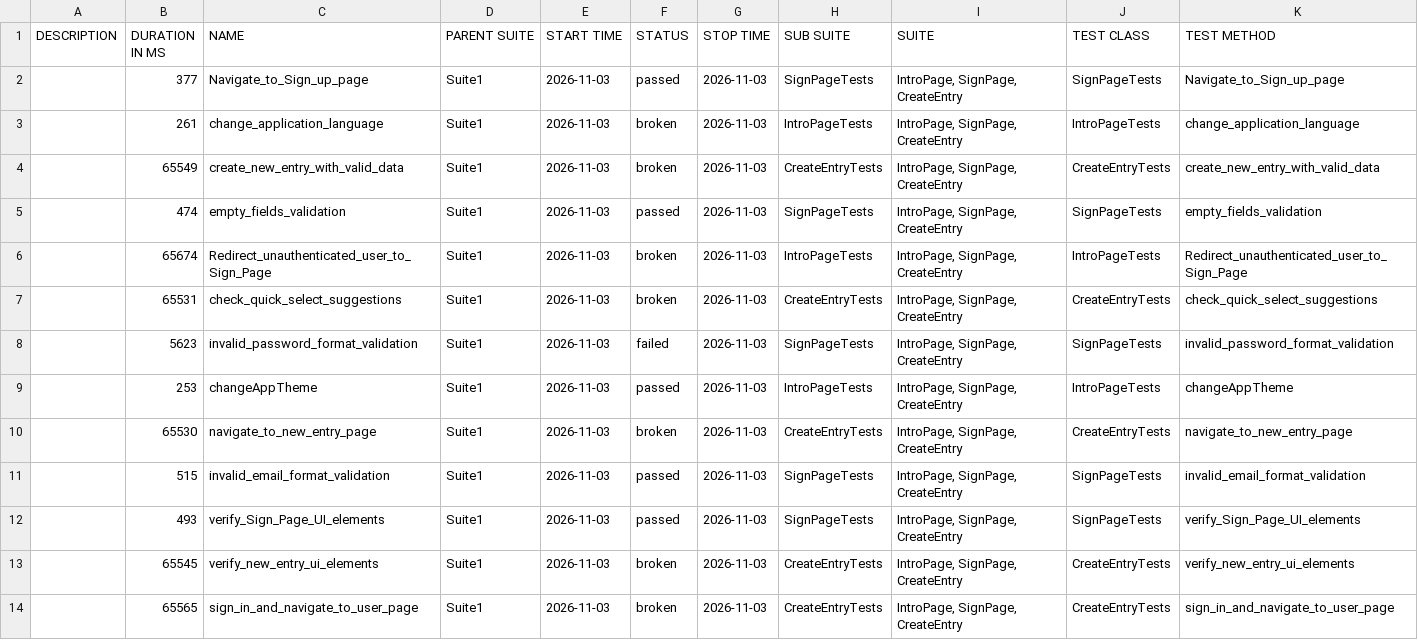
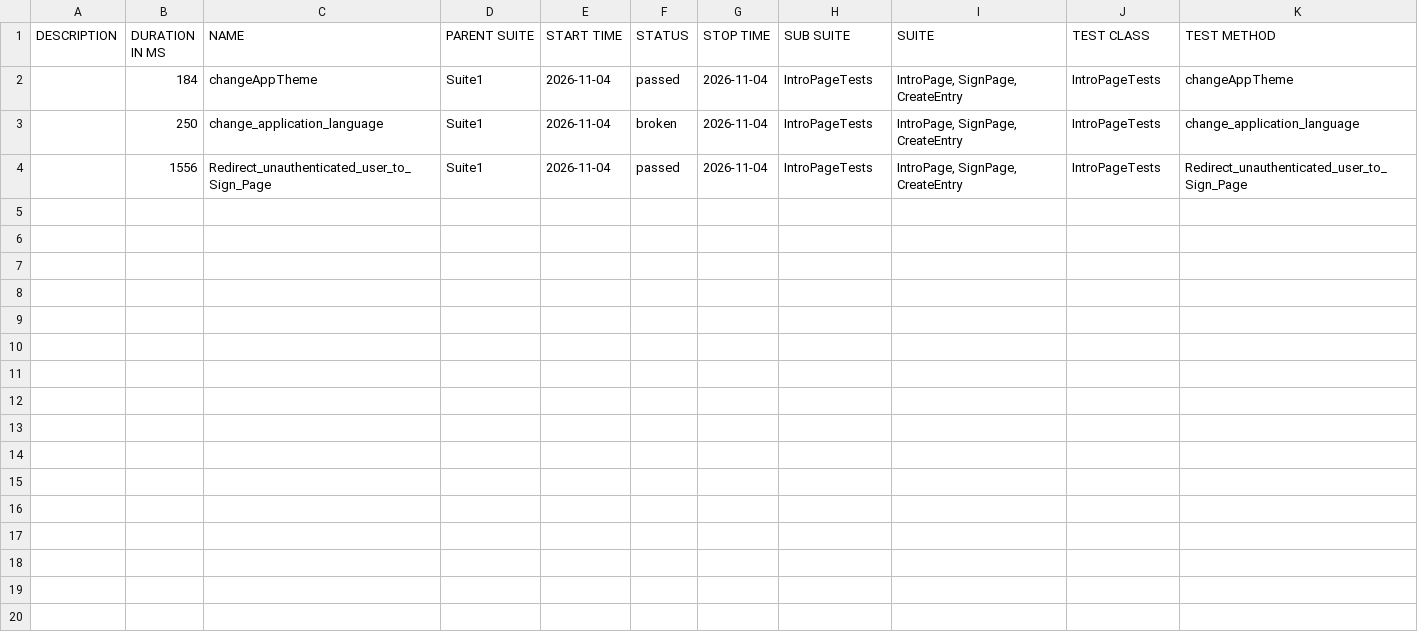
Before and after one commit to Ilkarion/Your-Diary-Auto-testing, a CSV file: data/suites.csv, drawn as a sheet.

```diff
--- a/data/suites.csv
+++ b/data/suites.csv
@@ -1,14 +1,4 @@
 "DESCRIPTION","DURATION IN MS","NAME","PARENT SUITE","START TIME","STATUS","STOP TIME","SUB SUITE","SUITE","TEST CLASS","TEST METHOD"
-"","377","Navigate_to_Sign_up_page","Suite1","2026-11-03","passed","2026-11-03","SignPageTests","IntroPage, SignPage, CreateEntry","SignPageTests","Navigate_to_Sign_up_page"
-"","261","change_application_language","Suite1","2026-11-03","broken","2026-11-03","IntroPageTests","IntroPage, SignPage, CreateEntry","IntroPageTests","change_application_language"
-"","65549","create_new_entry_with_valid_data","Suite1","2026-11-03","broken","2026-11-03","CreateEntryTests","IntroPage, SignPage, CreateEntry","CreateEntryTests","create_new_entry_with_valid_data"
-"","474","empty_fields_validation","Suite1","2026-11-03","passed","2026-11-03","SignPageTests","IntroPage, SignPage, CreateEntry","SignPageTests","empty_fields_validation"
-"","65674","Redirect_unauthenticated_user_to_Sign_Page","Suite1","2026-11-03","broken","2026-11-03","IntroPageTests","IntroPage, SignPage, CreateEntry","IntroPageTests","Redirect_unauthenticated_user_to_Sign_Page"
-"","65531","check_quick_select_suggestions","Suite1","2026-11-03","broken","2026-11-03","CreateEntryTests","IntroPage, SignPage, CreateEntry","CreateEntryTests","check_quick_select_suggestions"
-"","5623","invalid_password_format_validation","Suite1","2026-11-03","failed","2026-11-03","SignPageTests","IntroPage, SignPage, CreateEntry","SignPageTests","invalid_password_format_validation"
-"","253","changeAppTheme","Suite1","2026-11-03","passed","2026-11-03","IntroPageTests","IntroPage, SignPage, CreateEntry","IntroPageTests","changeAppTheme"
-"","65530","navigate_to_new_entry_page","Suite1","2026-11-03","broken","2026-11-03","CreateEntryTests","IntroPage, SignPage, CreateEntry","CreateEntryTests","navigate_to_new_entry_page"
-"","515","invalid_email_format_validation","Suite1","2026-11-03","passed","2026-11-03","SignPageTests","IntroPage, SignPage, CreateEntry","SignPageTests","invalid_email_format_validation"
-"","493","verify_Sign_Page_UI_elements","Suite1","2026-11-03","passed","2026-11-03","SignPageTests","IntroPage, SignPage, CreateEntry","SignPageTests","verify_Sign_Page_UI_elements"
-"","65545","verify_new_entry_ui_elements","Suite1","2026-11-03","broken","2026-11-03","CreateEntryTests","IntroPage, SignPage, CreateEntry","CreateEntryTests","verify_new_entry_ui_elements"
-"","65565","sign_in_and_navigate_to_user_page","Suite1","2026-11-03","broken","2026-11-03","CreateEntryTests","IntroPage, SignPage, CreateEntry","CreateEntryTests","sign_in_and_navigate_to_user_page"
+"","184","changeAppTheme","Suite1","2026-11-04","passed","2026-11-04","IntroPageTests","IntroPage, SignPage, CreateEntry","IntroPageTests","changeAppTheme"
+"","250","change_application_language","Suite1","2026-11-04","broken","2026-11-04","IntroPageTests","IntroPage, SignPage, CreateEntry","IntroPageTests","change_application_language"
+"","1556","Redirect_unauthenticated_user_to_Sign_Page","Suite1","2026-11-04","passed","2026-11-04","IntroPageTests","IntroPage, SignPage, CreateEntry","IntroPageTests","Redirect_unauthenticated_user_to_Sign_Page"
```
Also changed, not shown: 51 other files.
